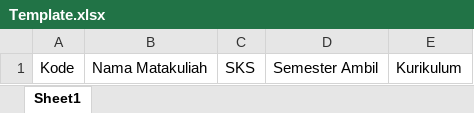
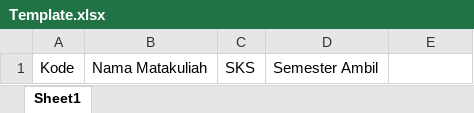
Before and after one commit to ekalcrench/fpkpl, an Excel workbook: app/Template.xlsx, sheet Sheet1, drawn as a sheet; values as stored, in another font and other column widths than the file's, no borders; the diff names each change by its address in the sheet, - before the commit and + after, or states it on an @@ line.

```diff
--- a/app/Template.xlsx (sheet Sheet1)
+++ b/app/Template.xlsx (sheet Sheet1)
-E1: Kurikulum
+E1: (empty)
```
Also changed, not shown: 10 other files.
